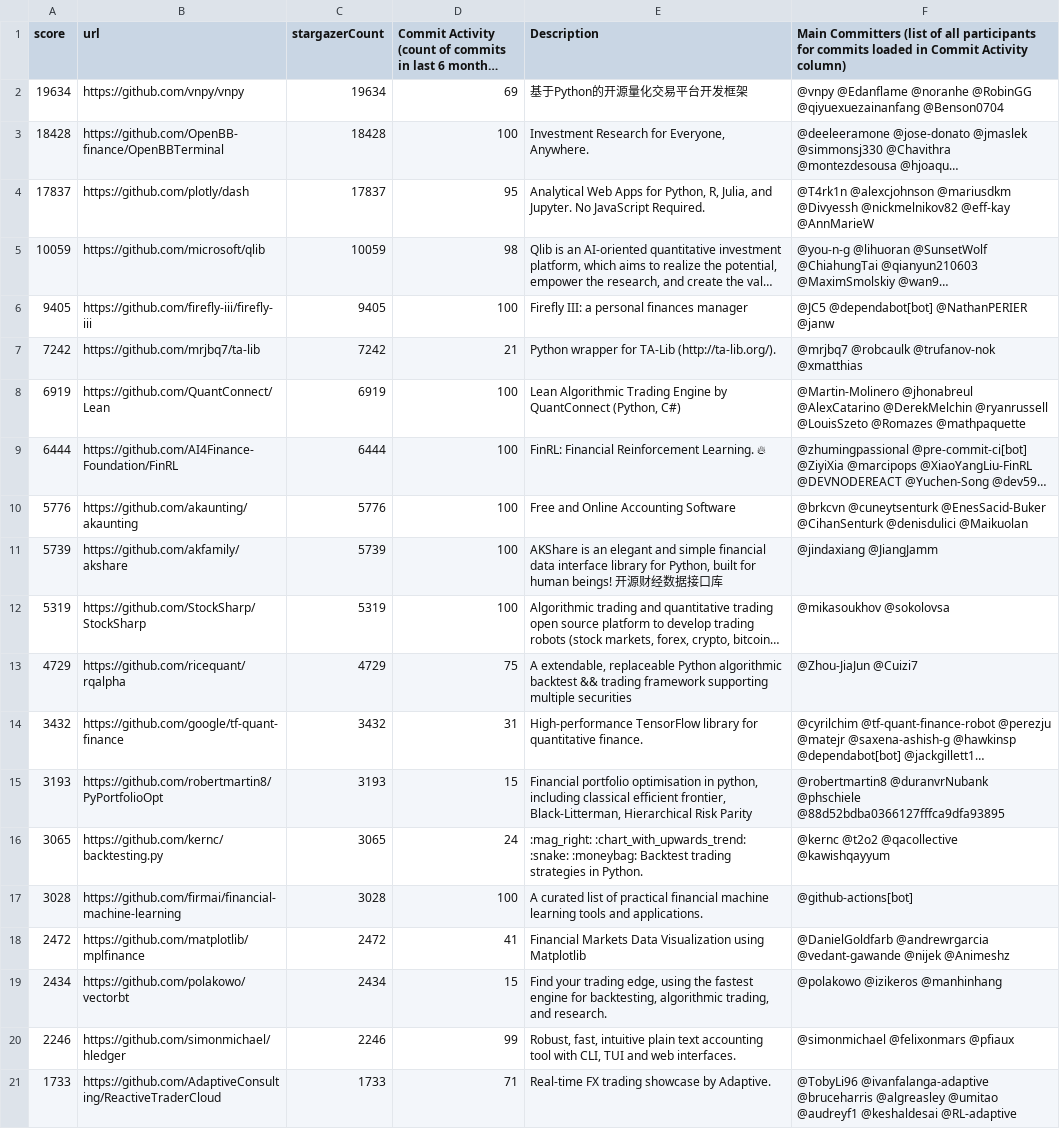
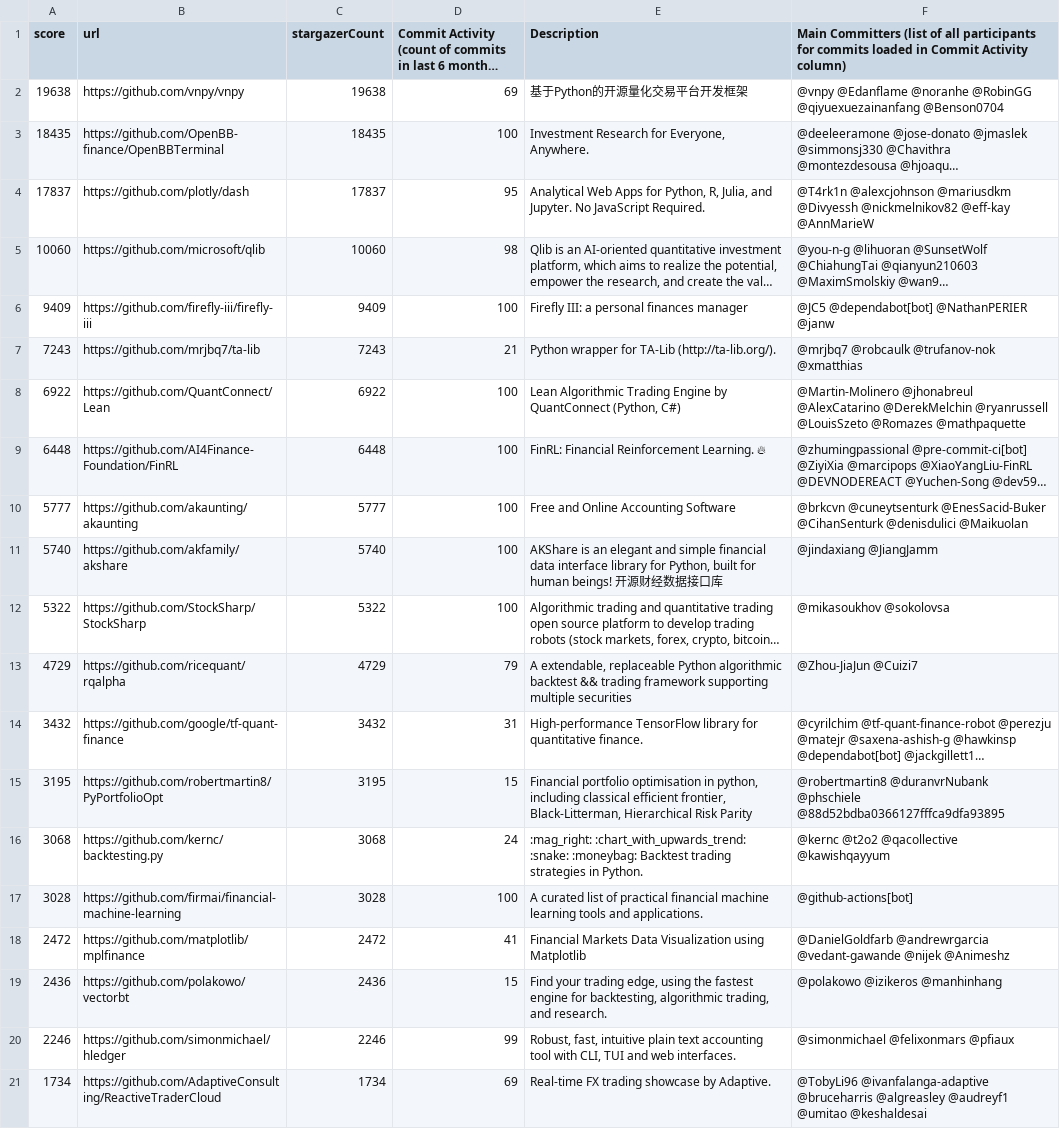
Before and after one commit to finos-labs/project-analysis, a CSV file: finance-topic.csv, drawn as a sheet; only a part is shown; long unchanged cells end in …; the diff covers the shown part only; the diff names each change by its address in the sheet, - before the commit and + after, or states it on an @@ line.

Commit message:
Landscape Scanning Generated File

```diff
--- a/finance-topic.csv
+++ b/finance-topic.csv
-A2 (score): 19634
+A2 (score): 19638
-C2 (stargazerCount): 19634
+C2 (stargazerCount): 19638
-A3 (score): 18428
+A3 (score): 18435
-C3 (stargazerCount): 18428
+C3 (stargazerCount): 18435
-A5 (score): 10059
+A5 (score): 10060
-C5 (stargazerCount): 10059
+C5 (stargazerCount): 10060
-A6 (score): 9405
+A6 (score): 9409
-C6 (stargazerCount): 9405
+C6 (stargazerCount): 9409
-A7 (score): 7242
+A7 (score): 7243
-C7 (stargazerCount): 7242
+C7 (stargazerCount): 7243
-A8 (score): 6919
+A8 (score): 6922
-C8 (stargazerCount): 6919
+C8 (stargazerCount): 6922
-A9 (score): 6444
+A9 (score): 6448
-C9 (stargazerCount): 6444
+C9 (stargazerCount): 6448
-A10 (score): 5776
+A10 (score): 5777
-C10 (stargazerCount): 5776
+C10 (stargazerCount): 5777
-A11 (score): 5739
+A11 (score): 5740
-C11 (stargazerCount): 5739
+C11 (stargazerCount): 5740
-A12 (score): 5319
+A12 (score): 5322
-C12 (stargazerCount): 5319
+C12 (stargazerCount): 5322
-D13: 75
+D13: 79
-A15 (score): 3193
+A15 (score): 3195
-C15 (stargazerCount): 3193
+C15 (stargazerCount): 3195
-A16 (score): 3065
+A16 (score): 3068
-C16 (stargazerCount): 3065
+C16 (stargazerCount): 3068
-A19 (score): 2434
+A19 (score): 2436
-C19 (stargazerCount): 2434
+C19 (stargazerCount): 2436
-A21 (score): 1733
+A21 (score): 1734
-C21 (stargazerCount): 1733
+C21 (stargazerCount): 1734
-D21: 71
+D21: 69
-F21: …@bruceharris @algreasley @umitao @audreyf1 @keshaldesai @RL-adaptive
+F21: …@bruceharris @algreasley @audreyf1 @umitao @keshaldesai
```
Also changed, not shown: 3 added rows, 3 removed rows and 34 edited cells elsewhere in this file.
